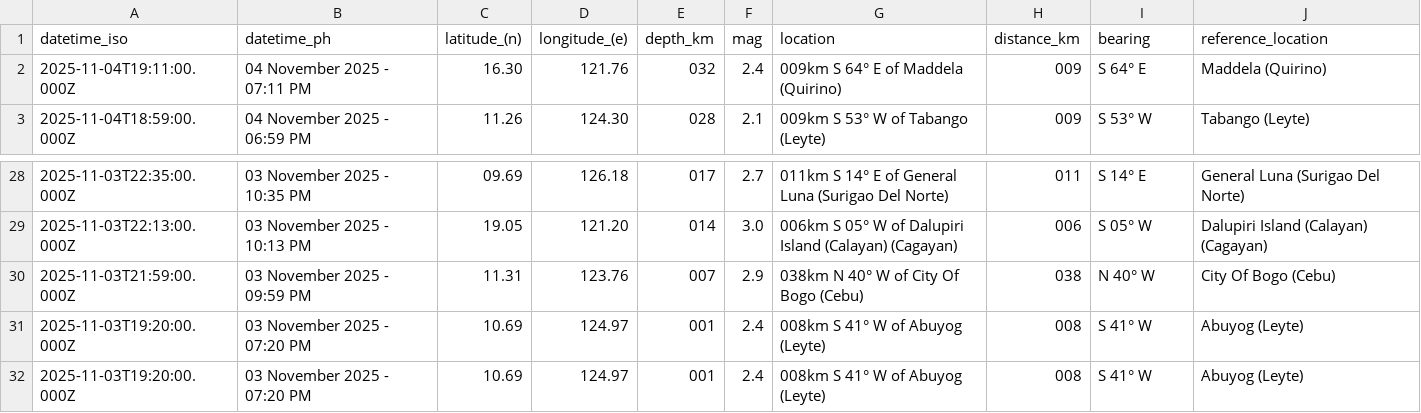
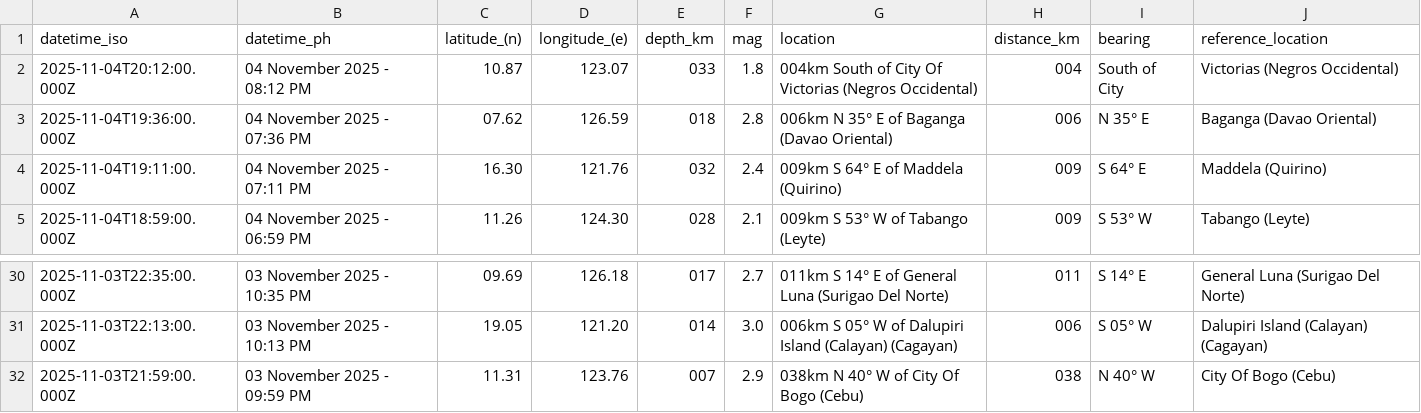
Before and after one commit to chamthesleeptalker/earthquake-tracker, a CSV file: earthquakes_past_24_hours.csv, drawn as a sheet; only a part is shown, gaps mark what is left out; removed rows and columns are numbered as before the commit, all else as after; the diff names each change by its address in the sheet, - before the commit and + after, or states it on an @@ line.

```diff
--- a/earthquakes_past_24_hours.csv
+++ b/earthquakes_past_24_hours.csv
+row 2: 2025-11-04T20:12:00.000Z | 04 November 2025 - 08:12 PM | 10.87 | 123.07 | 033 | 1.8 | 004km South of City Of Victorias (Negros Occidental) | 004 | South of City | Victorias (Negros Occidental)
+row 3: 2025-11-04T19:36:00.000Z | 04 November 2025 - 07:36 PM | 07.62 | 126.59 | 018 | 2.8 | 006km N 35° E of Baganga (Davao Oriental) | 006 | N 35° E | Baganga (Davao Oriental)
-row 31: 2025-11-03T19:20:00.000Z | 03 November 2025 - 07:20 PM | 10.69 | 124.97 | 001 | 2.4 | 008km S 41° W of Abuyog (Leyte) | 008 | S 41° W | Abuyog (Leyte)
-row 32: 2025-11-03T19:20:00.000Z | 03 November 2025 - 07:20 PM | 10.69 | 124.97 | 001 | 2.4 | 008km S 41° W of Abuyog (Leyte) | 008 | S 41° W | Abuyog (Leyte)
```
Also changed, not shown: earthquakes.csv, earthquakes_past_7_days.csv, 5 other files.
